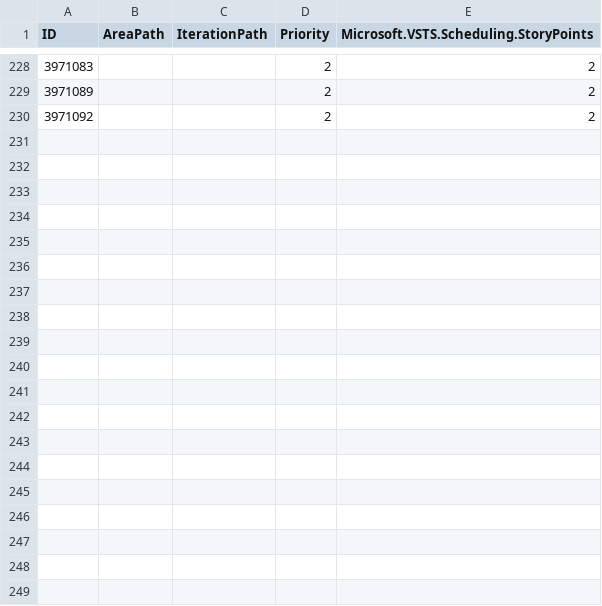
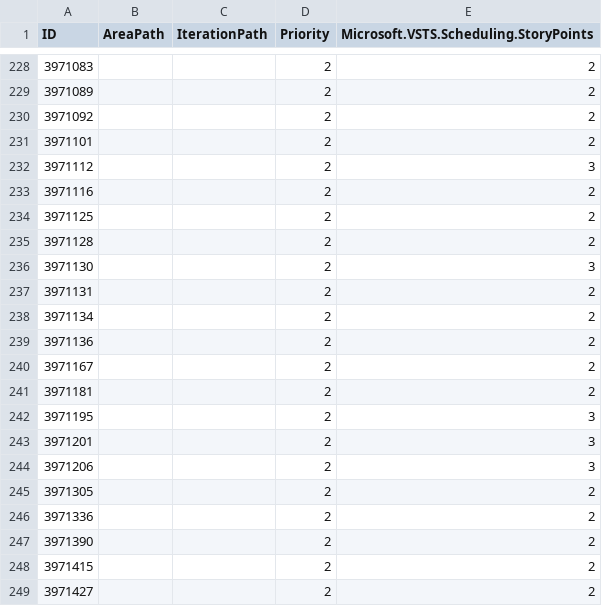
Before and after one commit to MatthewWoodTR/MattsfirstRepo, a CSV file: ado-bulk-update-with-sp.csv, drawn as a sheet; only a part is shown, gaps mark what is left out; the diff covers the shown part only; the diff names each change by its address in the sheet, - before the commit and + after, or states it on an @@ line.

Commit message:
Append next 50 items after 3971092 with preserved subpaths (blank Area/Iteration), keep Priority (3 if blank), and add/estimate Story Points (balanced).

```diff
--- a/ado-bulk-update-with-sp.csv
+++ b/ado-bulk-update-with-sp.csv
+row 231: 3971101 |  |  | 2 | 2
+row 232: 3971112 |  |  | 2 | 3
+row 233: 3971116 |  |  | 2 | 2
+row 234: 3971125 |  |  | 2 | 2
+row 235: 3971128 |  |  | 2 | 2
+row 236: 3971130 |  |  | 2 | 3
+row 237: 3971131 |  |  | 2 | 2
+row 238: 3971134 |  |  | 2 | 2
+row 239: 3971136 |  |  | 2 | 2
+row 240: 3971167 |  |  | 2 | 2
+row 241: 3971181 |  |  | 2 | 2
+row 242: 3971195 |  |  | 2 | 3
+row 243: 3971201 |  |  | 2 | 3
+row 244: 3971206 |  |  | 2 | 3
+row 245: 3971305 |  |  | 2 | 2
+row 246: 3971336 |  |  | 2 | 2
+row 247: 3971390 |  |  | 2 | 2
+row 248: 3971415 |  |  | 2 | 2
+row 249: 3971427 |  |  | 2 | 2
```
Also changed, not shown: 31 added rows elsewhere in this file.
